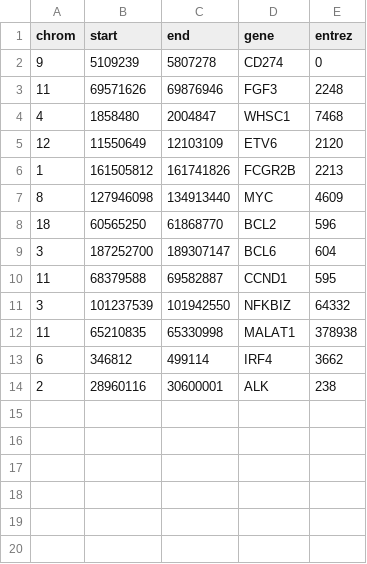
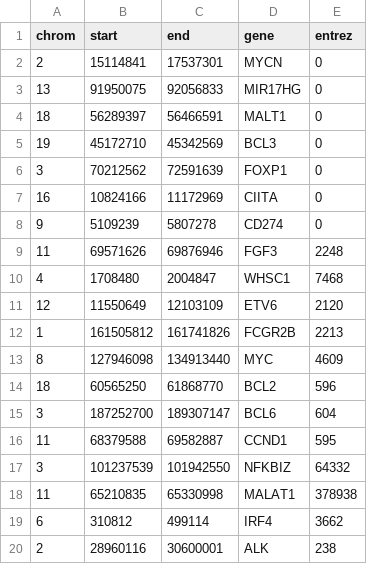
Before and after one commit to morinlab/GAMBLR, a TSV file: inst/extdata/oncogene_regions.grch37.tsv, drawn as a sheet.

```diff
--- a/inst/extdata/oncogene_regions.grch37.tsv
+++ b/inst/extdata/oncogene_regions.grch37.tsv
@@ -1,5 +1,11 @@
 chrom	start	end	gene	entrez
+2	15114841	17537301	MYCN	0
+13	91950075	92056833	MIR17HG	0	
+18	56289397	56466591	MALT1	0
+19	45172710	45342569	BCL3	0
+3	70212562	72591639	FOXP1	0
+16	10824166	11172969	CIITA	0
 9	5109239	5807278	CD274	0
 11	69571626	69876946	FGF3	2248
-4	1858480	2004847	WHSC1	7468
+4	1708480	2004847	WHSC1	7468
 12	11550649	12103109	ETV6	2120
@@ -12,3 +18,3 @@ chrom	start	end	gene	entrez
 11	65210835	65330998	MALAT1	378938
-6	346812	499114	IRF4	3662
+6	310812	499114	IRF4	3662
 2	28960116	30600001	ALK	238
```
Also changed, not shown: inst/extdata/superenhancer_regions.grch37.tsv, 6 other files.
